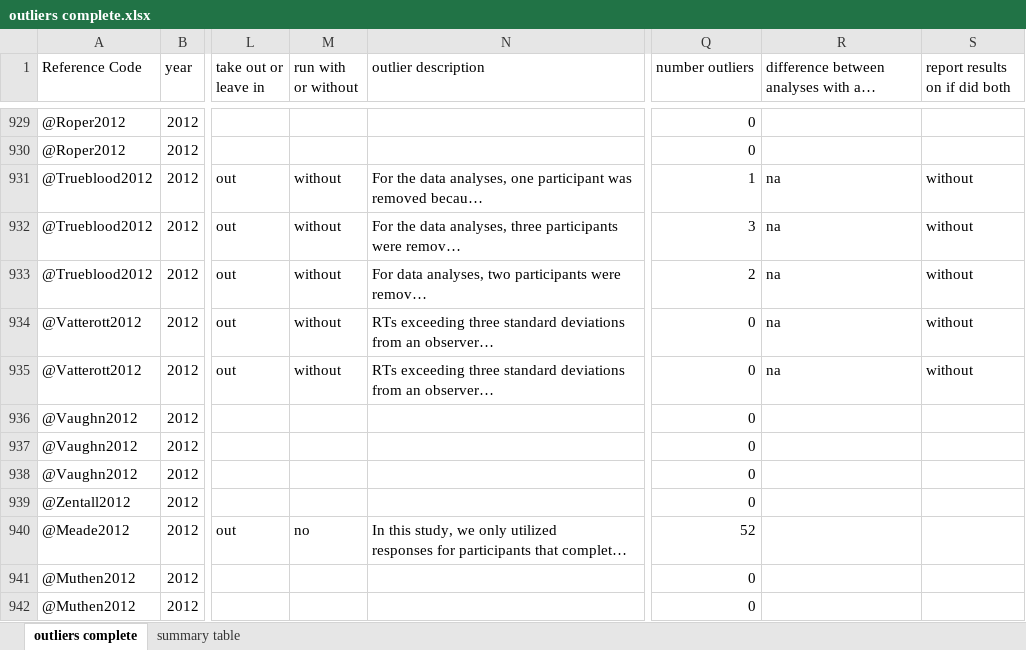
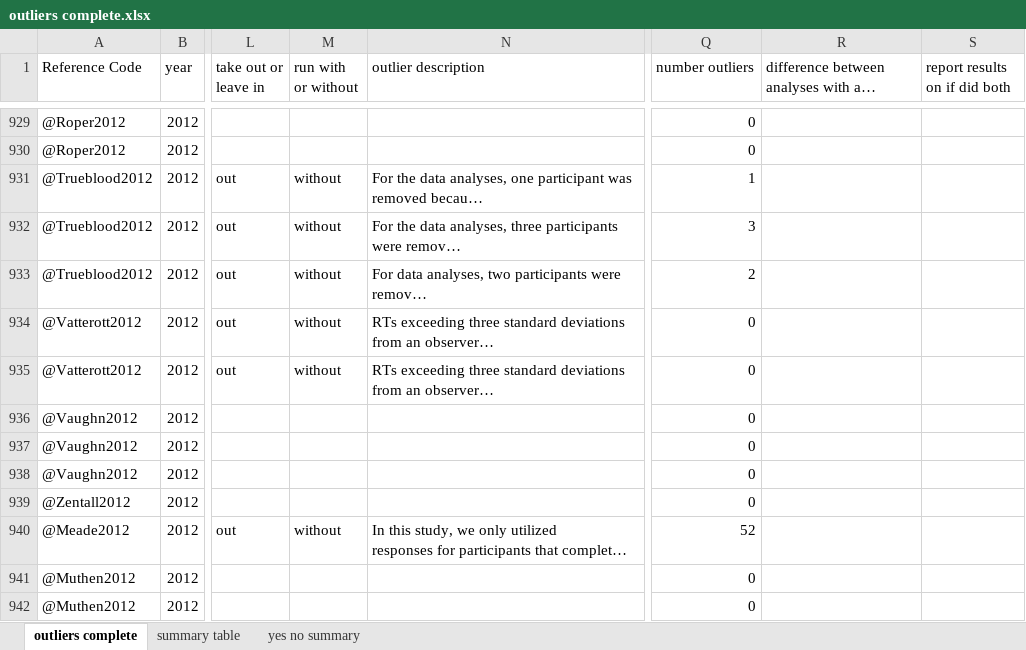
Before and after one commit to doomlab/Outliers, an Excel workbook: outliers complete.xlsx, sheet outliers complete, drawn as a sheet; only a part is shown, gaps mark what is left out; long unchanged cells end in …; values as stored, in another font and other column widths than the file's, no cell formats; the diff covers the shown part only; the diff names each change by its address in the sheet, - before the commit and + after, or states it on an @@ line.

```diff
--- a/outliers complete.xlsx (sheet outliers complete)
+++ b/outliers complete.xlsx (sheet outliers complete)
+sheet tab: yes no summary
-R931:R935: na
+R931:R935: (empty)
-S931:S935 (report results on if did both): without
+S931:S935 (report results on if did both): (empty)
-M940 (run with or without): no
+M940 (run with or without): without
```
Also changed, not shown: 317 edited cells elsewhere in this sheet, cell formats, 1 other file.
